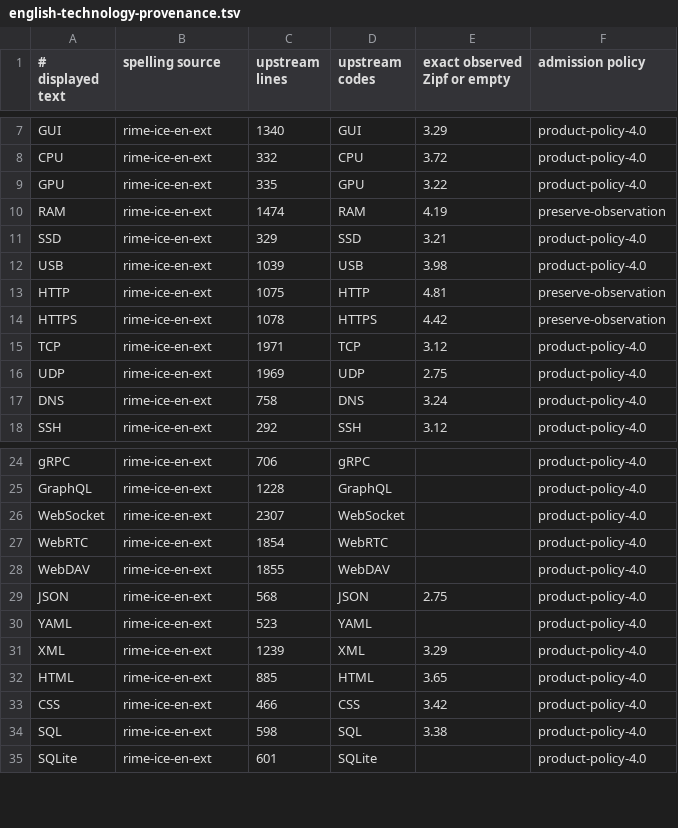
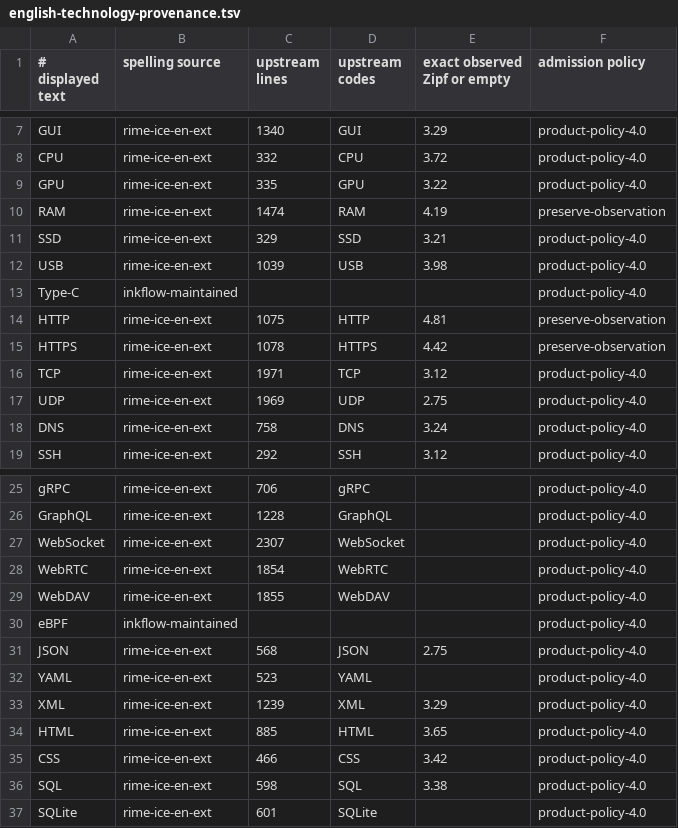
Before and after one commit to nervouna/InkFlow, a TSV file: macOS/Data/english-technology-provenance.tsv, drawn as a sheet; only a part is shown, gaps mark what is left out.

```diff
--- a/macOS/Data/english-technology-provenance.tsv
+++ b/macOS/Data/english-technology-provenance.tsv
@@ -12,2 +12,3 @@ SSD	rime-ice-en-ext	329	SSD	3.21	product-policy-4.0
 USB	rime-ice-en-ext	1039	USB	3.98	product-policy-4.0
+Type-C	inkflow-maintained				product-policy-4.0
 HTTP	rime-ice-en-ext	1075	HTTP	4.81	preserve-observation
@@ -28,2 +29,3 @@ WebRTC	rime-ice-en-ext	1854	WebRTC		product-policy-4.0
 WebDAV	rime-ice-en-ext	1855	WebDAV		product-policy-4.0
+eBPF	inkflow-maintained				product-policy-4.0
 JSON	rime-ice-en-ext	568	JSON	2.75	product-policy-4.0
```
Also changed, not shown: macOS/Data/english-technology.tsv, macOS/config/english-overrides.tsv, 9 other files.
